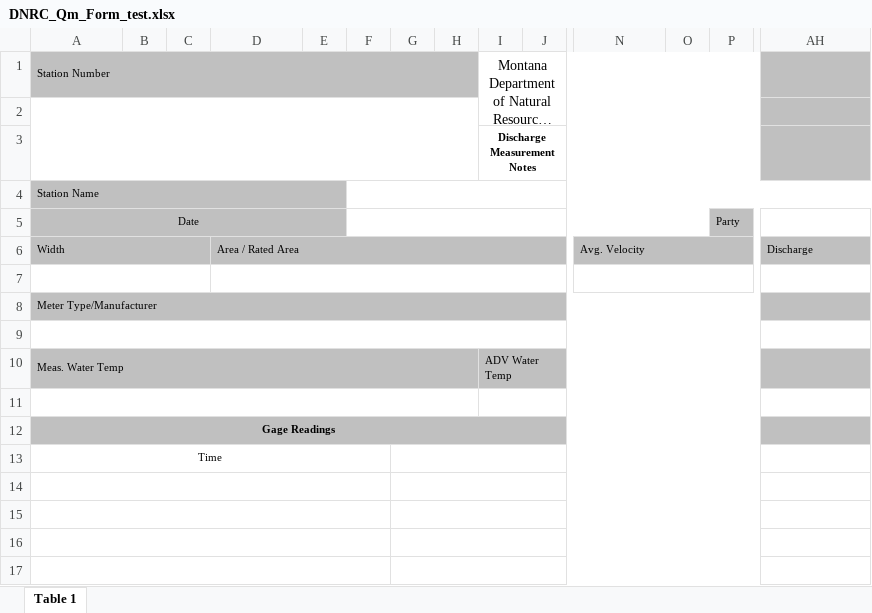
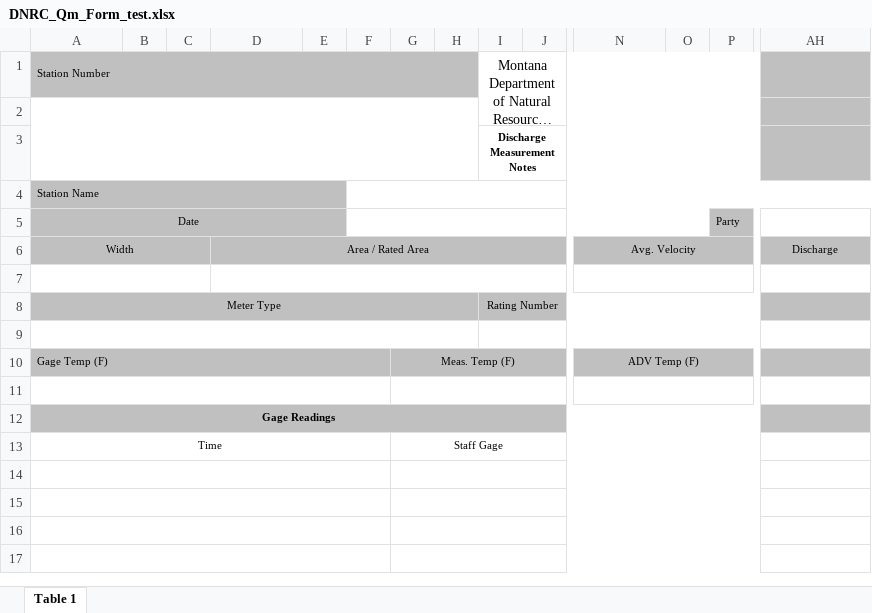
Before and after one commit to MTDNRC-WRD/Aquarius_Alarms, an Excel workbook: AGOL_to_Aq/DNRC_Qm_Form_test.xlsx, sheet Table 1, drawn as a sheet; only a part is shown, gaps mark what is left out; long unchanged cells end in …; values as stored, in another font and other column widths than the file's, no borders; charts and pictures not drawn; removed rows and columns are numbered as before the commit, all else as after; rows hold the shown columns only; the diff covers the shown part only; the diff names each change by its address in the sheet, - before the commit and + after, or states it on an @@ line.

```diff
--- a/AGOL_to_Aq/DNRC_Qm_Form_test.xlsx (sheet Table 1)
+++ b/AGOL_to_Aq/DNRC_Qm_Form_test.xlsx (sheet Table 1)
-A6 alignment: left
+A6 alignment: center
-D6 alignment: left
+D6 alignment: center
-N6 alignment: left
+N6 alignment: center
-AH6 alignment: left
+AH6 alignment: center
-row 8: Meter Type/Manufacturer
+row 8: Meter Type |  |  |  |  |  |  |  | Rating Number
-A9:P9 merged
+A9:H9 merged
+I9:P9 merged
-row 10: Meas. Water Temp |  |  |  |  |  |  |  | ADV Water Temp
+row 10: Gage Temp (F) |  |  |  |  |  | Meas. Temp (F) |  |  |  | ADV Temp (F)
-A11:H11 merged
+A11:F11 merged
+G11:M11 merged
-I11:P11 merged
+N11:S11 merged
-G13: (empty)
+G13: Staff Gage
```
Also changed, not shown: merged cells elsewhere in this sheet, AGOL_to_Aq/DNRC_Qm_Form.xlsx, AGOL_to_Aq/DNRC_Qm_Form_live.xlsx, 27 other files.
